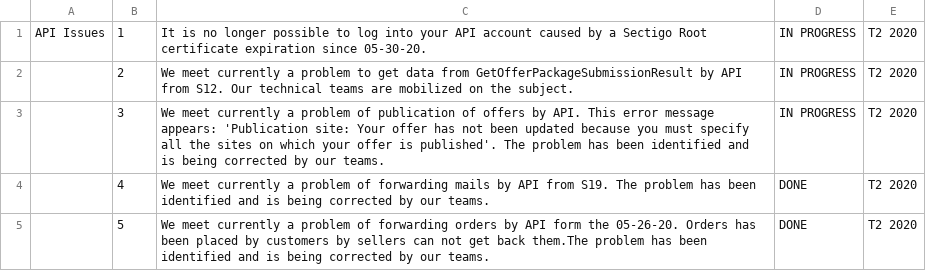
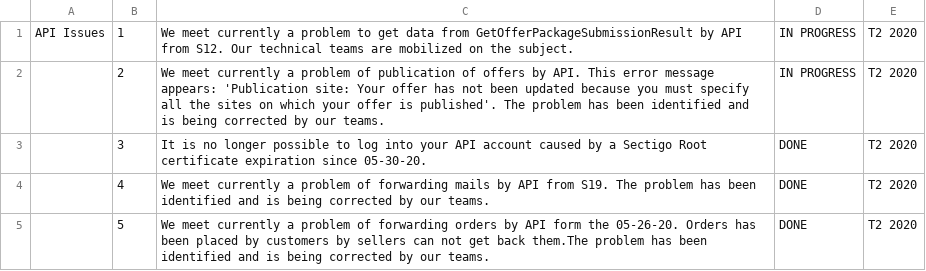
Before and after one commit to FlorentFERRAND/APIDashboard, a CSV file: wwwroot/Production/APIIssues.csv, drawn as a sheet.

Commit message:
Error message set to DONE status (Important Informations and API Issues)

```diff
--- a/wwwroot/Production/APIIssues.csv
+++ b/wwwroot/Production/APIIssues.csv
@@ -1,4 +1,4 @@
-API Issues;1;It is no longer possible to log into your API account caused by a Sectigo Root certificate expiration since 05-30-20.;IN PROGRESS;T2 2020
-;2;We meet currently a problem to get data from GetOfferPackageSubmissionResult by API from S12. Our technical teams are mobilized on the subject.;IN PROGRESS;T2 2020
-;3;We meet currently a problem of publication of offers by API. This error message appears: 'Publication site: Your offer has not been updated because you must specify all the sites on which your offer is published'. The problem has been identified and is being corrected by our teams.;IN PROGRESS;T2 2020
+API Issues;1;We meet currently a problem to get data from GetOfferPackageSubmissionResult by API from S12. Our technical teams are mobilized on the subject.;IN PROGRESS;T2 2020
+;2;We meet currently a problem of publication of offers by API. This error message appears: 'Publication site: Your offer has not been updated because you must specify all the sites on which your offer is published'. The problem has been identified and is being corrected by our teams.;IN PROGRESS;T2 2020
+;3;It is no longer possible to log into your API account caused by a Sectigo Root certificate expiration since 05-30-20.;DONE;T2 2020
 ;4;We meet currently a problem of forwarding mails by API from S19. The problem has been identified and is being corrected by our teams.;DONE;T2 2020
```
Also changed, not shown: wwwroot/Production/ImportantInformations.csv.
